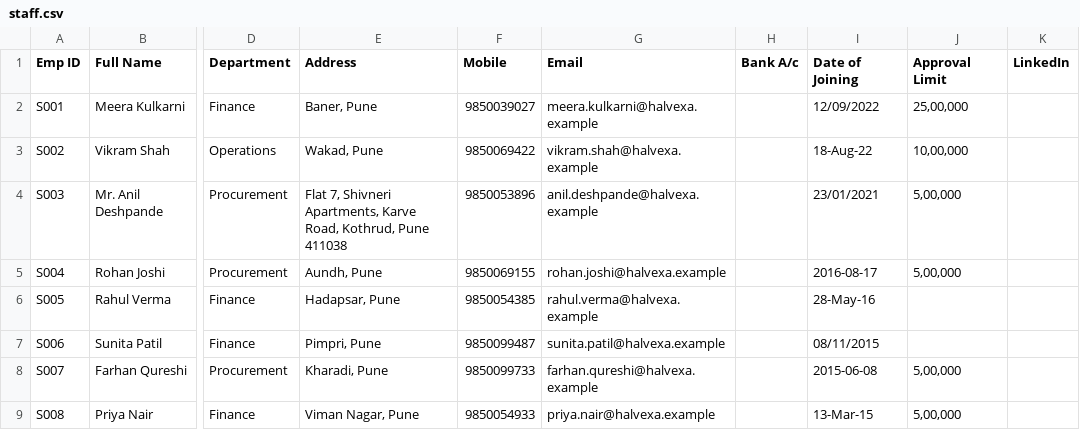
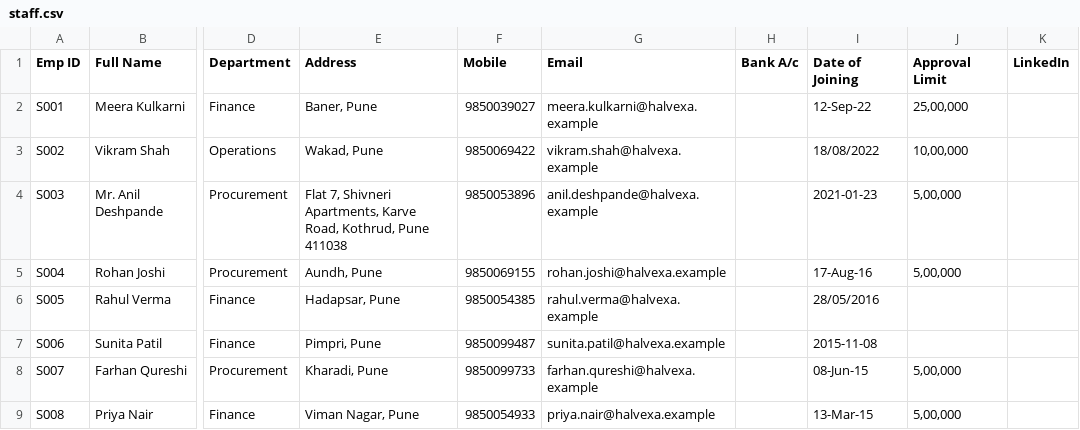
Before and after one commit to Tejash16/casefile, a CSV file: cases/duplicate_billing/staff.csv, drawn as a sheet; only a part is shown, gaps mark what is left out; the diff names each change by its address in the sheet, - before the commit and + after, or states it on an @@ line.

```diff
--- a/cases/duplicate_billing/staff.csv
+++ b/cases/duplicate_billing/staff.csv
-I2 (Date of Joining): 12/09/2022
+I2 (Date of Joining): 12-Sep-22
-I3 (Date of Joining): 18-Aug-22
+I3 (Date of Joining): 18/08/2022
-I4 (Date of Joining): 23/01/2021
+I4 (Date of Joining): 2021-01-23
-I5 (Date of Joining): 2016-08-17
+I5 (Date of Joining): 17-Aug-16
-I6 (Date of Joining): 28-May-16
+I6 (Date of Joining): 28/05/2016
-I7 (Date of Joining): 08/11/2015
+I7 (Date of Joining): 2015-11-08
-I8 (Date of Joining): 2015-06-08
+I8 (Date of Joining): 08-Jun-15
```
Also changed, not shown: cases/duplicate_billing/ledger.csv, cases/duplicate_billing/vendors.csv, 4 other files.
